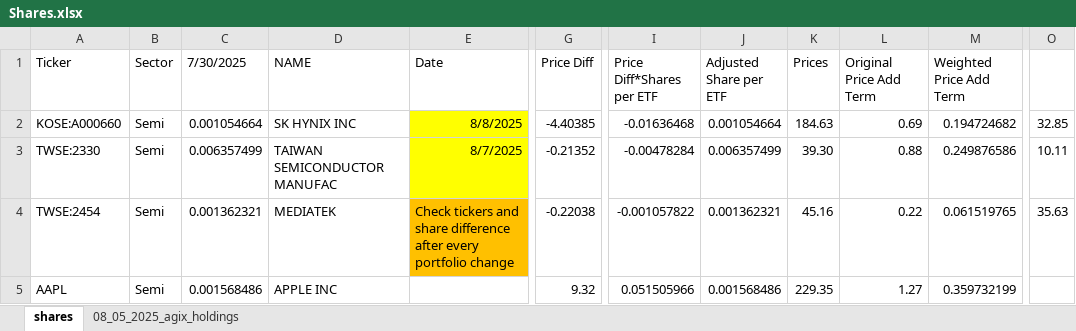
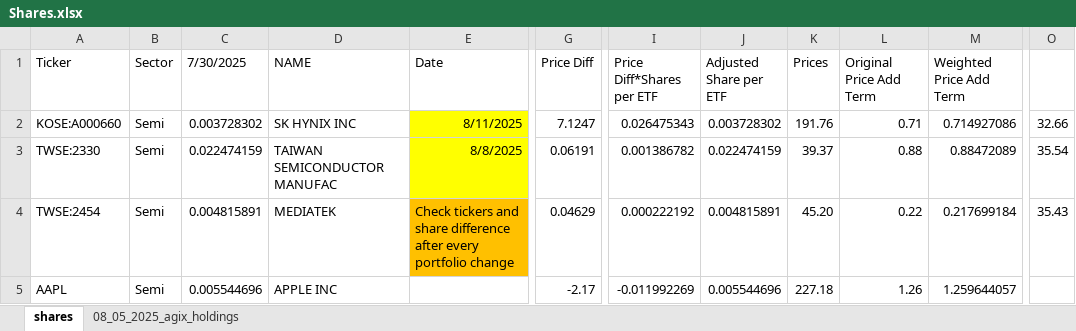
Before and after one commit to Simondjy/funds-monitor-ciq, an Excel workbook: ciq reference/data/Shares.xlsx, sheet shares, drawn as a sheet; only a part is shown, gaps mark what is left out; values as stored, in another font and other column widths than the file's, no borders; the diff covers the shown part only; the diff names each change by its address in the sheet, - before the commit and + after, or states it on an @@ line.

```diff
--- a/ciq reference/data/Shares.xlsx (sheet shares)
+++ b/ciq reference/data/Shares.xlsx (sheet shares)
-C2 (7/30/2025): 0.001054664
+C2 (7/30/2025): 0.003728302
-E2 (Date): 8/8/2025
+E2 (Date): 8/11/2025
-G2 (Price Diff): -4.40385
+G2 (Price Diff): 7.1247
-I2 (Price Diff*Shares per ETF): -0.01636468
+I2 (Price Diff*Shares per ETF): 0.026475343
-J2 (Adjusted Share per ETF): 0.001054664
+J2 (Adjusted Share per ETF): 0.003728302
-K2 (Prices): 184.63
+K2 (Prices): 191.76
-L2 (Original Price Add Term): 0.69
+L2 (Original Price Add Term): 0.71
-M2 (Weighted Price Add Term): 0.194724682
+M2 (Weighted Price Add Term): 0.714927086
-O2: 32.85
+O2: 32.66
-C3 (7/30/2025): 0.006357499
+C3 (7/30/2025): 0.022474159
-E3 (Date): 8/7/2025
+E3 (Date): 8/8/2025
-G3 (Price Diff): -0.21352
+G3 (Price Diff): 0.06191
-I3 (Price Diff*Shares per ETF): -0.00478284
+I3 (Price Diff*Shares per ETF): 0.001386782
-J3 (Adjusted Share per ETF): 0.006357499
+J3 (Adjusted Share per ETF): 0.022474159
-K3 (Prices): 39.30
+K3 (Prices): 39.37
-M3 (Weighted Price Add Term): 0.249876586
+M3 (Weighted Price Add Term): 0.88472089
-O3: 10.11
+O3: 35.54
-C4 (7/30/2025): 0.001362321
+C4 (7/30/2025): 0.004815891
-G4 (Price Diff): -0.22038
+G4 (Price Diff): 0.04629
-I4 (Price Diff*Shares per ETF): -0.001057822
+I4 (Price Diff*Shares per ETF): 0.000222192
-J4 (Adjusted Share per ETF): 0.001362321
+J4 (Adjusted Share per ETF): 0.004815891
-K4 (Prices): 45.16
+K4 (Prices): 45.20
-M4 (Weighted Price Add Term): 0.061519765
+M4 (Weighted Price Add Term): 0.217699184
-O4: 35.63
+O4: 35.43
-C5 (7/30/2025): 0.001568486
+C5 (7/30/2025): 0.005544696
-G5 (Price Diff): 9.32
+G5 (Price Diff): -2.17
-I5 (Price Diff*Shares per ETF): 0.051505966
+I5 (Price Diff*Shares per ETF): -0.011992269
-J5 (Adjusted Share per ETF): 0.001568486
+J5 (Adjusted Share per ETF): 0.005544696
-K5 (Prices): 229.35
+K5 (Prices): 227.18
-L5 (Original Price Add Term): 1.27
+L5 (Original Price Add Term): 1.26
-M5 (Weighted Price Add Term): 0.359732199
+M5 (Weighted Price Add Term): 1.259644057
```
Also changed, not shown: 269 edited cells elsewhere in this sheet, ciq reference/data/FundsValue.xlsx, ciq reference/data/StockPriceValue.xlsx, 1 other file.
